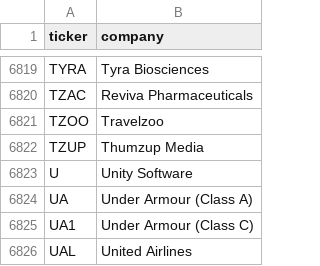
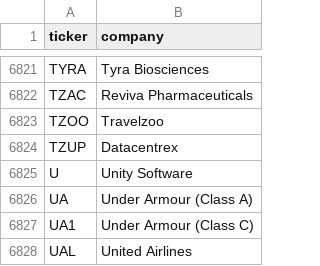
Before and after one commit to andrei1234D/GPT5, a CSV file: data/universe.csv, drawn as a sheet; only a part is shown, gaps mark what is left out; the diff covers the shown part only.

```diff
--- a/data/universe.csv
+++ b/data/universe.csv
@@ -6821,3 +6823,3 @@ TZAC,Reviva Pharmaceuticals
 TZOO,Travelzoo
-TZUP,Thumzup Media
+TZUP,Datacentrex
 U,Unity Software
```
Also changed, not shown: 4 added rows, 2 removed rows and 2 edited cells elsewhere in this file, data/stage1_enhancer_bonus.csv, data/stage1_kept.csv, 4 other files.
